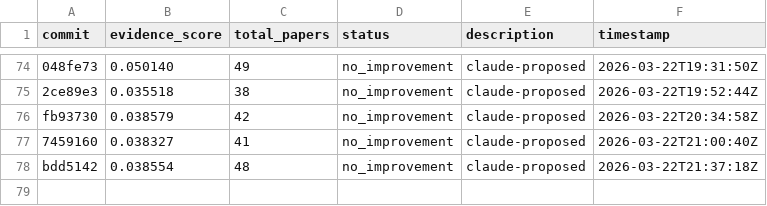
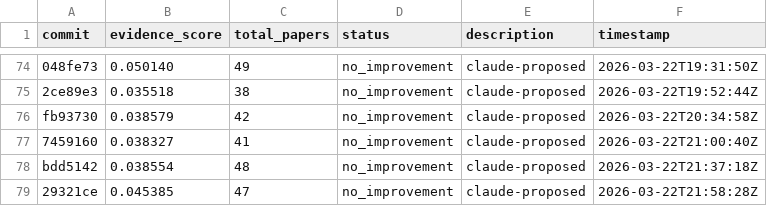
Before and after one commit to notebook-learnzy/learnzy-autoresearch, a TSV file: results.tsv, drawn as a sheet; only a part is shown, gaps mark what is left out.

Commit message:
run 20260322T215900Z [ci]

```diff
--- a/results.tsv
+++ b/results.tsv
@@ -78 +78,2 @@ fb93730	0.038579	42	no_improvement	claude-proposed	2026-03-22T20:34:58Z
 bdd5142	0.038554	48	no_improvement	claude-proposed	2026-03-22T21:37:18Z
+29321ce	0.045385	47	no_improvement	claude-proposed	2026-03-22T21:58:28Z
```
